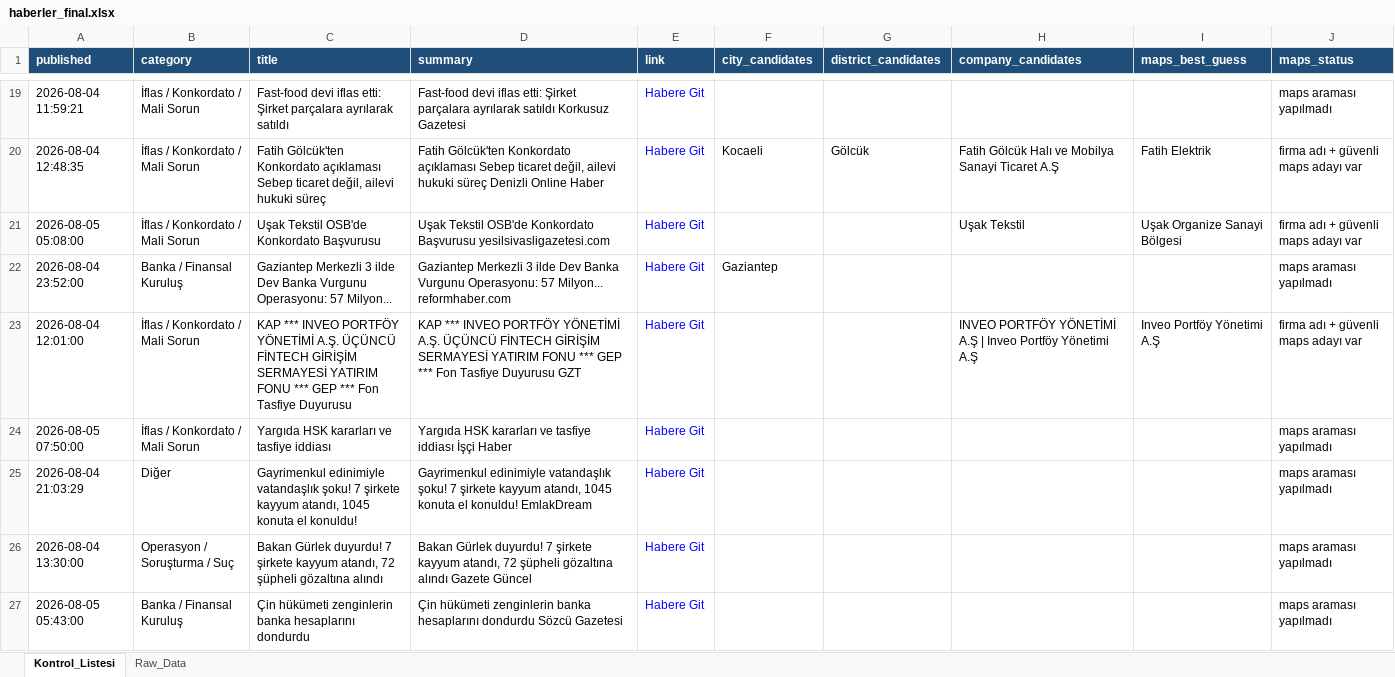
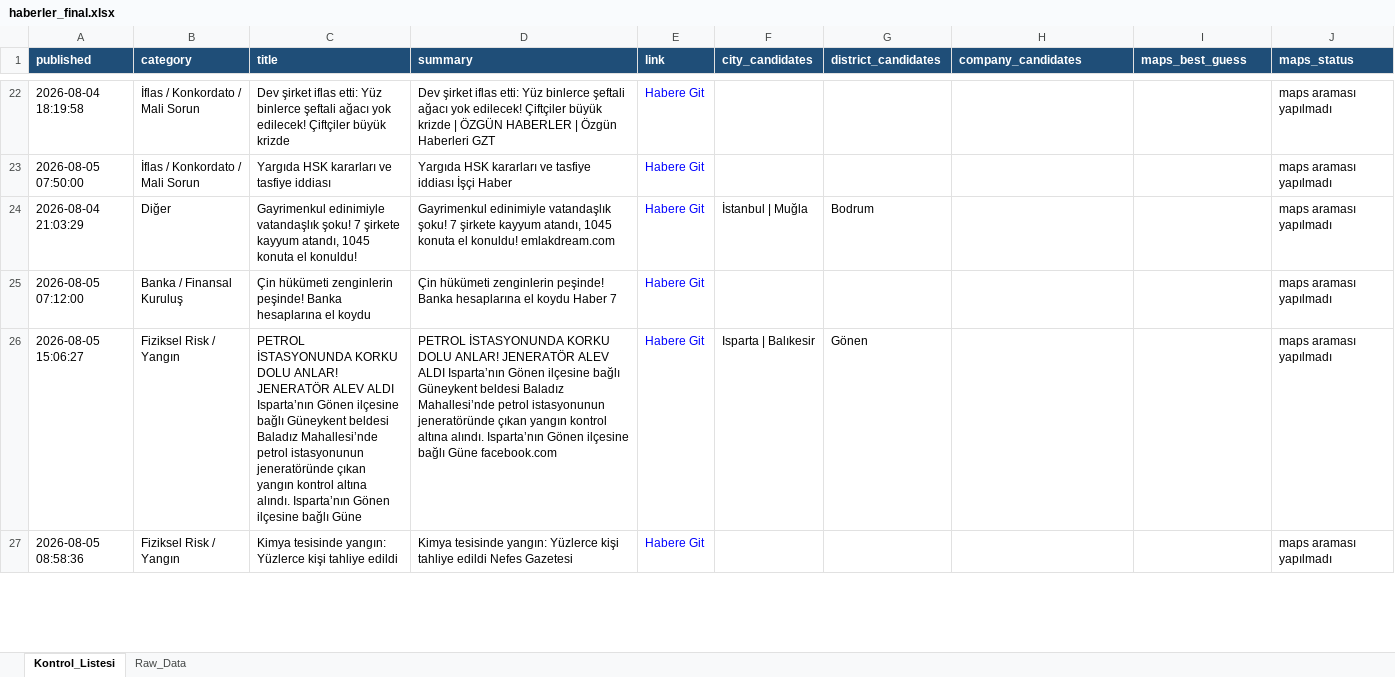
Before and after one commit to 19982109/haber-risk-monitor, an Excel workbook: data/haberler_final.xlsx, sheet Kontrol_Listesi, drawn as a sheet; only a part is shown, gaps mark what is left out; values as stored, in another font and other column widths than the file's, no borders; removed rows and columns are numbered as before the commit, all else as after; the diff covers the shown part only; the diff names each change by its address in the sheet, - before the commit and + after, or states it on an @@ line.

```diff
--- a/data/haberler_final.xlsx (sheet Kontrol_Listesi)
+++ b/data/haberler_final.xlsx (sheet Kontrol_Listesi)
-A22 (published): 2026-08-04 11:59:21
+A22 (published): 2026-08-04 18:19:58
-C22 (title): Fast-food devi iflas etti: Şirket parçalara ayrılarak satıldı
+C22 (title): Dev şirket iflas etti: Yüz binlerce şeftali ağacı yok edilecek! Çiftçiler büyük krizde
-D22 (summary): Fast-food devi iflas etti: Şirket parçalara ayrılarak satıldı Korkusuz Gazetesi
+D22 (summary): Dev şirket iflas etti: Yüz binlerce şeftali ağacı yok edilecek! Çiftçiler büyük krizde | ÖZGÜN HABERLER | Özgün Haberleri GZT
-row 20: 2026-08-04 12:48:35 | İflas / Konkordato / Mali Sorun | Fatih Gölcük'ten Konkordato açıklaması Sebep ticaret değil, ailevi hukuki süreç | Fatih Gölcük'ten Konkordato açıklaması Sebep ticaret değil, ailevi hukuki süreç Denizli Online Haber | Habere Git | Kocaeli | Gölcük | Fatih Gölcük Halı ve Mobilya Sanayi Ticaret A.Ş | Fatih Elektrik | firma adı + güvenli maps adayı var
@@ row 21 moved to row 19: 2026-08-05 05:08:00 @@
-row 22: 2026-08-04 23:52:00 | Banka / Finansal Kuruluş | Gaziantep Merkezli 3 ilde Dev Banka Vurgunu Operasyonu: 57 Milyon... | Gaziantep Merkezli 3 ilde Dev Banka Vurgunu Operasyonu: 57 Milyon... reformhaber.com | Habere Git | Gaziantep |  |  |  | maps araması yapılmadı
-row 23: 2026-08-04 12:01:00 | İflas / Konkordato / Mali Sorun | KAP *** INVEO PORTFÖY YÖNETİMİ A.Ş. ÜÇÜNCÜ FİNTECH GİRİŞİM SERMAYESİ YATIRIM FONU *** GEP *** Fon Tasfiye Duyurusu | KAP *** INVEO PORTFÖY YÖNETİMİ A.Ş. ÜÇÜNCÜ FİNTECH GİRİŞİM SERMAYESİ YATIRIM FONU *** GEP *** Fon Tasfiye Duyurusu GZT | Habere Git |  |  | INVEO PORTFÖY YÖNETİMİ A.Ş | Inveo Portföy Yönetimi A.Ş | Inveo Portföy Yönetimi A.Ş | firma adı + güvenli maps adayı var
-D24 (summary): …el konuldu! EmlakDream
+D24 (summary): …el konuldu! emlakdream.com
-F24 (city_candidates): (empty)
+F24 (city_candidates): İstanbul | Muğla
-G24 (district_candidates): (empty)
+G24 (district_candidates): Bodrum
-row 26: 2026-08-04 13:30:00 | Operasyon / Soruşturma / Suç | Bakan Gürlek duyurdu! 7 şirkete kayyum atandı, 72 şüpheli gözaltına alındı | Bakan Gürlek duyurdu! 7 şirkete kayyum atandı, 72 şüpheli gözaltına alındı Gazete Güncel | Habere Git |  |  |  |  | maps araması yapılmadı
-A25 (published): 2026-08-05 05:43:00
+A25 (published): 2026-08-05 07:12:00
-C25 (title): …hükümeti zenginlerin banka hesaplarını dondurdu
+C25 (title): …hükümeti zenginlerin peşinde! Banka hesaplarına el koydu
-D25 (summary): …hükümeti zenginlerin banka hesaplarını dondurdu Sözcü Gazetesi
+D25 (summary): …hükümeti zenginlerin peşinde! Banka hesaplarına el koydu Haber 7
+row 26: 2026-08-05 15:06:27 | Fiziksel Risk / Yangın | PETROL İSTASYONUNDA KORKU DOLU ANLAR! JENERATÖR ALEV ALDI Isparta’nın Gönen ilçesine bağlı Güneykent beldesi Baladız Mahallesi’nde petrol istasyonunun jeneratöründe çıkan yangın kontrol altına alındı. Isparta’nın Gönen ilçesine bağlı Güne | PETROL İSTASYONUNDA KORKU DOLU ANLAR! JENERATÖR ALEV ALDI Isparta’nın Gönen ilçesine bağlı Güneykent beldesi Baladız Mahallesi’nde petrol istasyonunun jeneratöründe çıkan yangın kontrol altına alındı. Isparta’nın Gönen ilçesine bağlı Güne facebook.com | Habere Git | Isparta | Balıkesir | Gönen |  |  | maps araması yapılmadı
+row 27: 2026-08-05 08:58:36 | Fiziksel Risk / Yangın | Kimya tesisinde yangın: Yüzlerce kişi tahliye edildi | Kimya tesisinde yangın: Yüzlerce kişi tahliye edildi Nefes Gazetesi | Habere Git |  |  |  |  | maps araması yapılmadı
```
Also changed, not shown: 11 added rows, 7 removed rows, 1 moved row and 33 edited cells elsewhere in this sheet, sheet Raw_Data, 1 other file.
